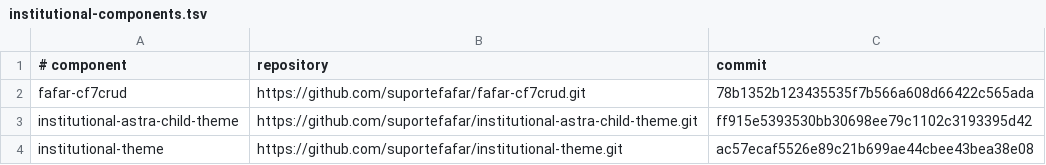
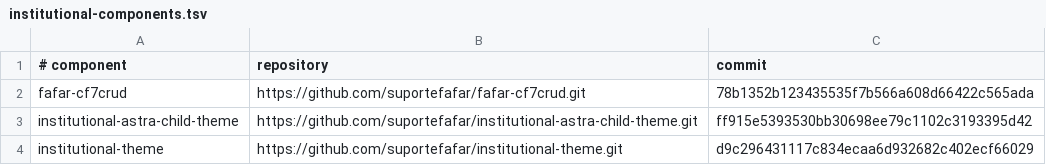
Before and after one commit to suportefafar/olympus, a TSV file: wordpress/institutional-components.tsv, drawn as a sheet.

Commit message:
Deploy institutional SEO improvements

```diff
--- a/wordpress/institutional-components.tsv
+++ b/wordpress/institutional-components.tsv
@@ -3,2 +3,2 @@ fafar-cf7crud	https://github.com/suportefafar/fafar-cf7crud.git	78b1352b12343553
 institutional-astra-child-theme	https://github.com/suportefafar/institutional-astra-child-theme.git	ff915e5393530bb30698ee79c1102c3193395d42
-institutional-theme	https://github.com/suportefafar/institutional-theme.git	ac57ecaf5526e89c21b699ae44cbee43bea38e08
+institutional-theme	https://github.com/suportefafar/institutional-theme.git	d9c296431117c834ecaa6d932682c402ecf66029
```
